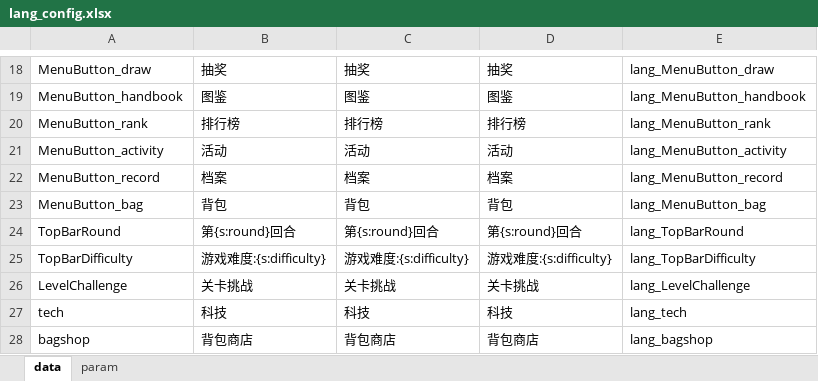
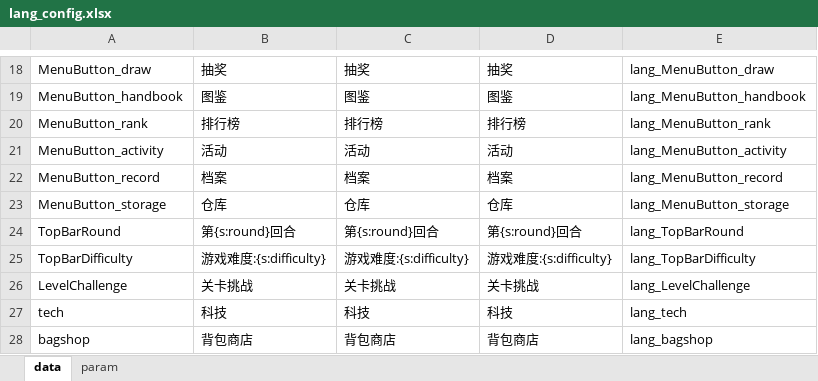
Before and after one commit to cchorseless/xiyou, an Excel workbook: code/excels/kvConfig/lang_config.xlsx, sheet data, drawn as a sheet; only a part is shown, gaps mark what is left out; values as stored, in another font and other column widths than the file's, no borders; removed rows and columns are numbered as before the commit, all else as after; the diff names each change by its address in the sheet, - before the commit and + after, or states it on an @@ line.

```diff
--- a/code/excels/kvConfig/lang_config.xlsx (sheet data)
+++ b/code/excels/kvConfig/lang_config.xlsx (sheet data)
-row 23: MenuButton_bag | 背包 | 背包 | 背包 | lang_MenuButton_bag
+row 23: MenuButton_storage | 仓库 | 仓库 | 仓库 | lang_MenuButton_storage
```
Also changed, not shown: 25 other files.
